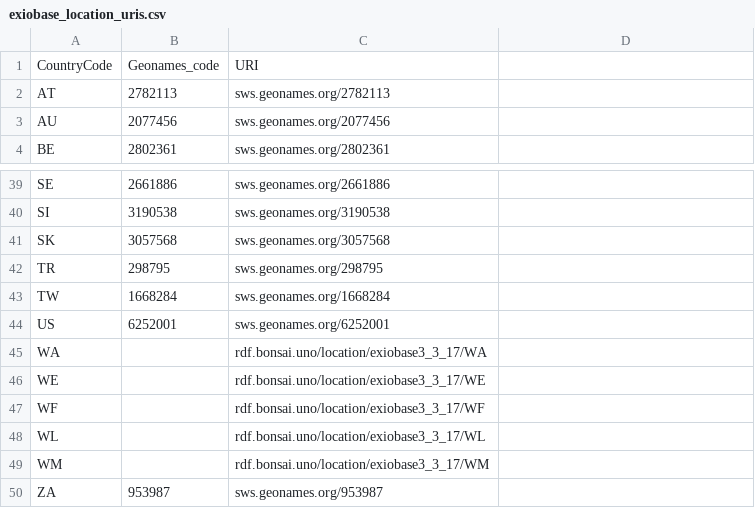
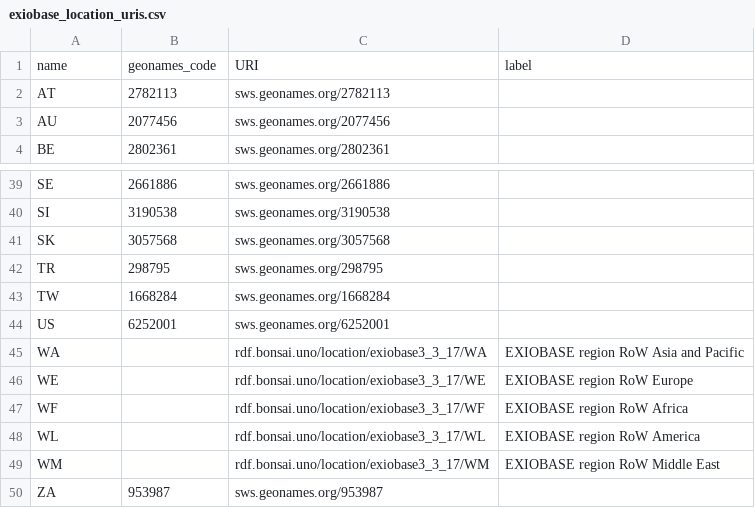
Before and after one commit to BONSAMURAIS/arborist, a CSV file: arborist/data/exiobase_location_uris.csv, drawn as a sheet; only a part is shown, gaps mark what is left out.

Commit message:
Add labels for custom exiobase regions

```diff
--- a/arborist/data/exiobase_location_uris.csv
+++ b/arborist/data/exiobase_location_uris.csv
@@ -1,2 +1,2 @@
-CountryCode,Geonames_code,URI
+name,geonames_code,URI,label
 AT,2782113,sws.geonames.org/2782113
@@ -44,7 +44,7 @@ TW,1668284,sws.geonames.org/1668284
 US,6252001,sws.geonames.org/6252001
-WA,,rdf.bonsai.uno/location/exiobase3_3_17/WA
-WE,,rdf.bonsai.uno/location/exiobase3_3_17/WE
-WF,,rdf.bonsai.uno/location/exiobase3_3_17/WF
-WL,,rdf.bonsai.uno/location/exiobase3_3_17/WL
-WM,,rdf.bonsai.uno/location/exiobase3_3_17/WM
+WA,,rdf.bonsai.uno/location/exiobase3_3_17/WA,EXIOBASE region RoW Asia and Pacific
+WE,,rdf.bonsai.uno/location/exiobase3_3_17/WE,EXIOBASE region RoW Europe
+WF,,rdf.bonsai.uno/location/exiobase3_3_17/WF,EXIOBASE region RoW Africa
+WL,,rdf.bonsai.uno/location/exiobase3_3_17/WL,EXIOBASE region RoW America
+WM,,rdf.bonsai.uno/location/exiobase3_3_17/WM,EXIOBASE region RoW Middle East
 ZA,953987,sws.geonames.org/953987
```
Also changed, not shown: 1 other file.
